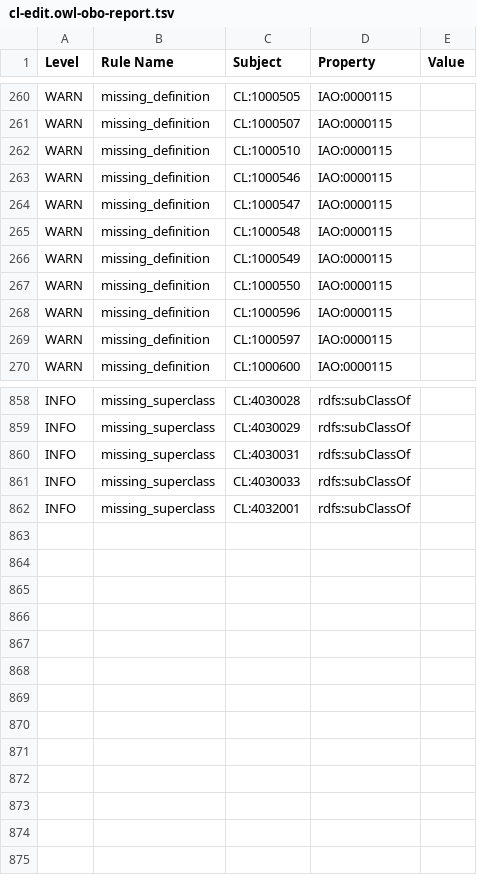
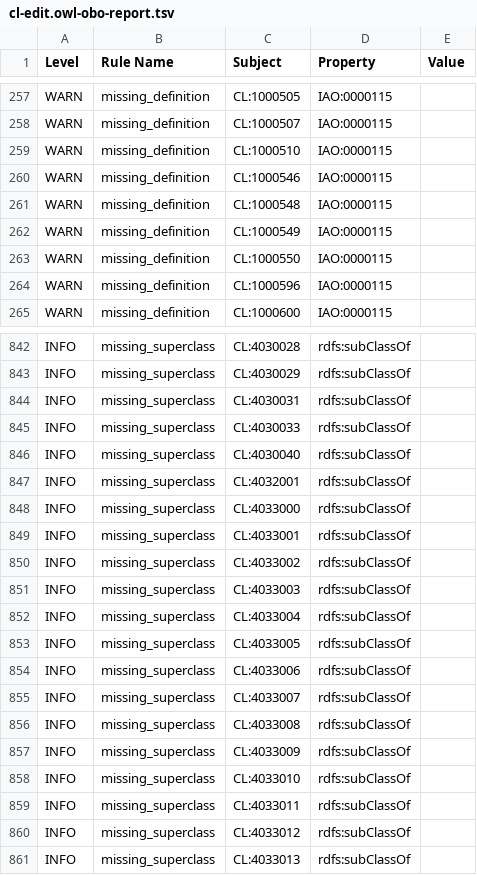
Before and after one commit to obophenotype/cell-ontology, a TSV file: src/ontology/reports/cl-edit.owl-obo-report.tsv, drawn as a sheet; only a part is shown, gaps mark what is left out; removed rows and columns are numbered as before the commit, all else as after; the diff covers the shown part only; the diff names each change by its address in the sheet, - before the commit and + after, or states it on an @@ line.

```diff
--- a/src/ontology/reports/cl-edit.owl-obo-report.tsv
+++ b/src/ontology/reports/cl-edit.owl-obo-report.tsv
-row 264: WARN | missing_definition | CL:1000547 | IAO:0000115
-row 269: WARN | missing_definition | CL:1000597 | IAO:0000115
+row 846: INFO | missing_superclass | CL:4030040 | rdfs:subClassOf
+row 848: INFO | missing_superclass | CL:4033000 | rdfs:subClassOf
+row 849: INFO | missing_superclass | CL:4033001 | rdfs:subClassOf
+row 850: INFO | missing_superclass | CL:4033002 | rdfs:subClassOf
+row 851: INFO | missing_superclass | CL:4033003 | rdfs:subClassOf
+row 852: INFO | missing_superclass | CL:4033004 | rdfs:subClassOf
+row 853: INFO | missing_superclass | CL:4033005 | rdfs:subClassOf
+row 854: INFO | missing_superclass | CL:4033006 | rdfs:subClassOf
+row 855: INFO | missing_superclass | CL:4033007 | rdfs:subClassOf
+row 856: INFO | missing_superclass | CL:4033008 | rdfs:subClassOf
+row 857: INFO | missing_superclass | CL:4033009 | rdfs:subClassOf
+row 858: INFO | missing_superclass | CL:4033010 | rdfs:subClassOf
+row 859: INFO | missing_superclass | CL:4033011 | rdfs:subClassOf
+row 860: INFO | missing_superclass | CL:4033012 | rdfs:subClassOf
+row 861: INFO | missing_superclass | CL:4033013 | rdfs:subClassOf
```
Also changed, not shown: 2 added rows, 16 removed rows and 2 edited cells elsewhere in this file, 6 other files.
